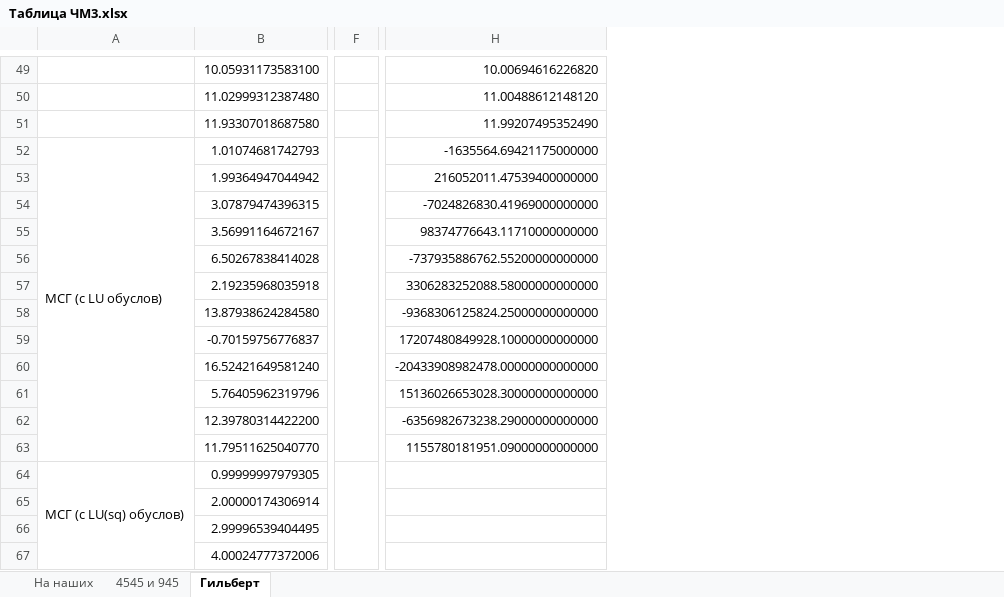
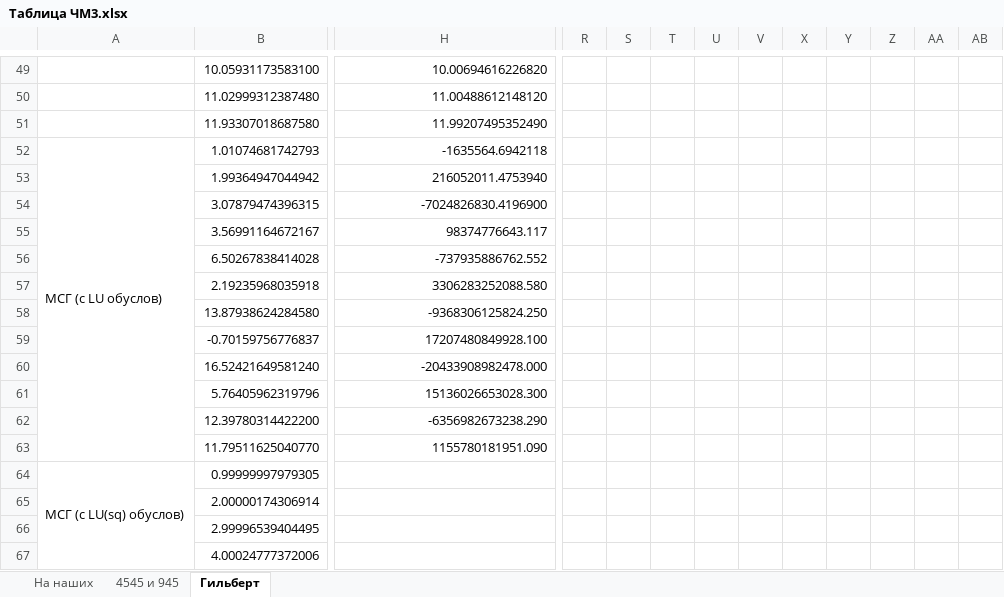
Before and after one commit to chek1337/CH_M_PZ3, an Excel workbook: Таблица ЧМ3.xlsx, sheet Гильберт, drawn as a sheet; only a part is shown, gaps mark what is left out; values as stored, in another font and other column widths than the file's, no cell formats; removed rows and columns are numbered as before the commit, all else as after; the diff covers the shown part only; the diff names each change by its address in the sheet, - before the commit and + after, or states it on an @@ line.

```diff
--- a/Таблица ЧМ3.xlsx (sheet Гильберт)
+++ b/Таблица ЧМ3.xlsx (sheet Гильберт)
@@ column F hidden, empty @@
+column R, empty
+column S, empty
+column T, empty
+column U, empty
+column V, empty
+column X, empty
+column Y, empty
+column Z, empty
+column AA, empty
+column AB, empty
-H52: -1635564.69421175000000
+H52: -1635564.6942118
-H53: 216052011.47539400000000
+H53: 216052011.4753940
-H54: -7024826830.41969000000000
+H54: -7024826830.4196900
-H55: 98374776643.11710000000000
+H55: 98374776643.117
-H56: -737935886762.55200000000000
+H56: -737935886762.552
-H57: 3306283252088.58000000000000
+H57: 3306283252088.580
-H58: -9368306125824.25000000000000
+H58: -9368306125824.250
-H59: 17207480849928.10000000000000
+H59: 17207480849928.100
-H60: -20433908982478.00000000000000
+H60: -20433908982478.000
-H61: 15136026653028.30000000000000
+H61: 15136026653028.300
-H62: -6356982673238.29000000000000
+H62: -6356982673238.290
-H63: 1155780181951.09000000000000
+H63: 1155780181951.090
```
Also changed, not shown: 5 added columns and 27 edited cells elsewhere in this sheet, sheet На наших, sheet 4545 и 945, cell formats, 5 other files.
